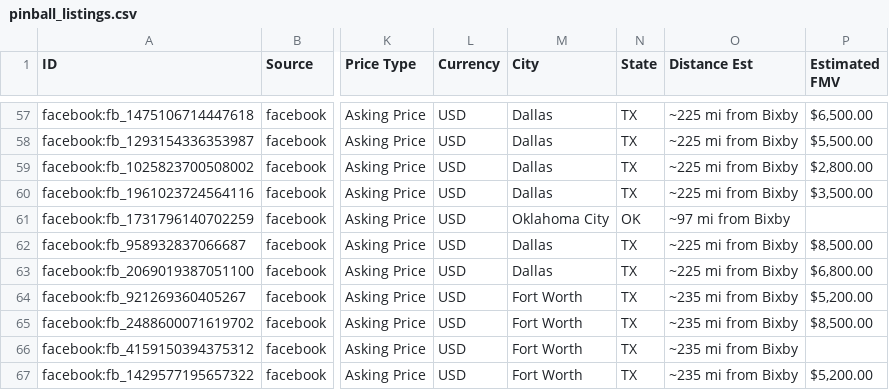
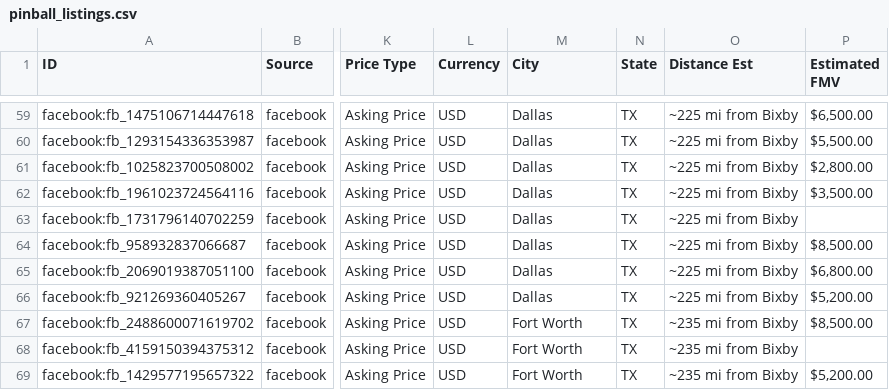
Before and after one commit to farmerboy772/farmerboy772.github.io, a CSV file: pinball_listings.csv, drawn as a sheet; only a part is shown, gaps mark what is left out; addresses are those after the commit; the diff covers the shown part only; the diff names each change by its address in the sheet, - before the commit and + after, or states it on an @@ line.

```diff
--- a/pinball_listings.csv
+++ b/pinball_listings.csv
-M63 (City): Oklahoma City
+M63 (City): Dallas
-N63 (State): OK
+N63 (State): TX
-O63 (Distance Est): ~97 mi from Bixby
+O63 (Distance Est): ~225 mi from Bixby
-M66 (City): Fort Worth
+M66 (City): Dallas
-O66 (Distance Est): ~235 mi from Bixby
+O66 (Distance Est): ~225 mi from Bixby
```
Also changed, not shown: 4 added rows and 2 removed rows elsewhere in this file, 6 other files.
